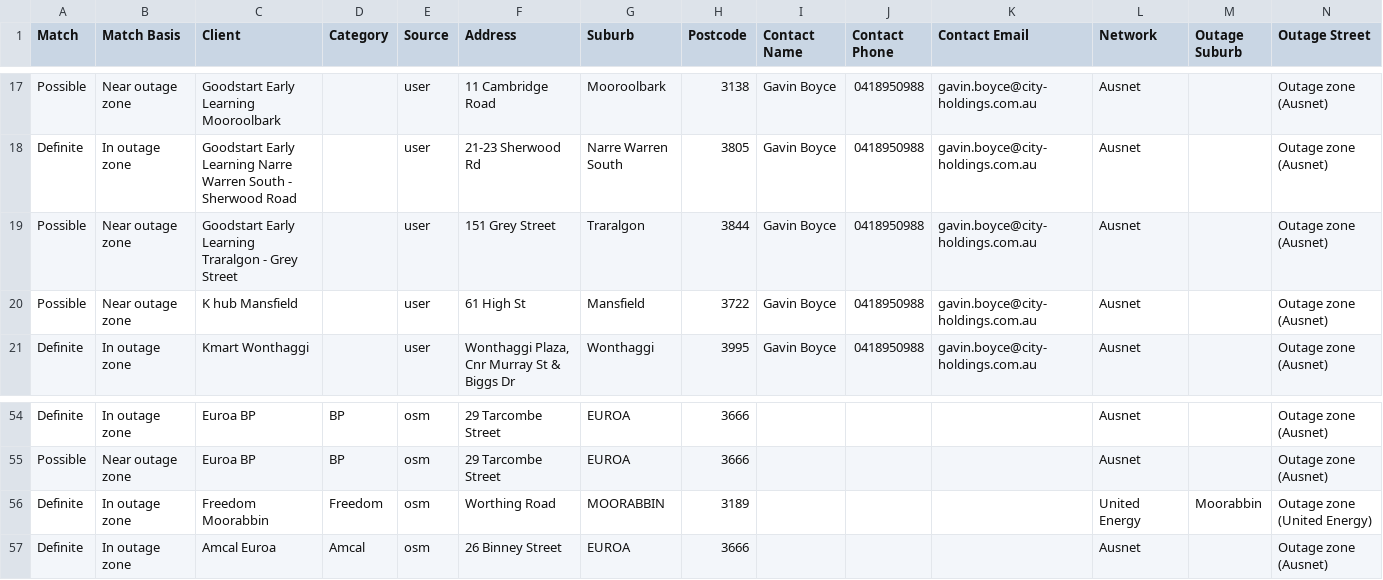
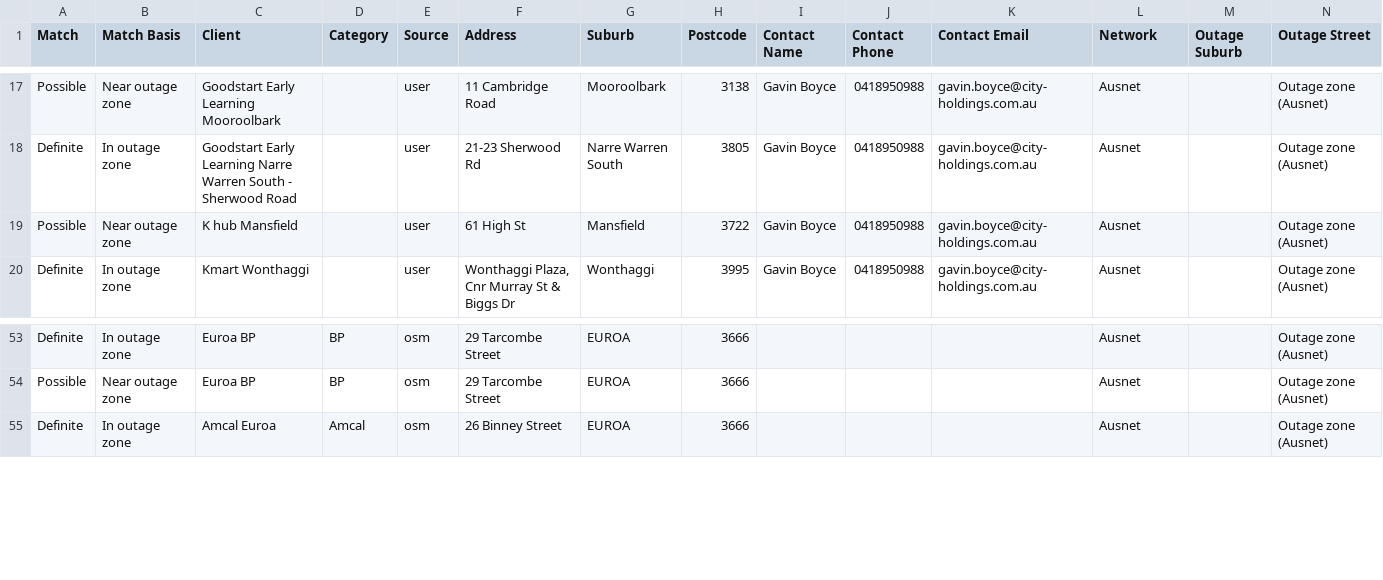
Before and after one commit to Nexus-Energy393/jemena-outages, a CSV file: docs/affected.csv, drawn as a sheet; only a part is shown, gaps mark what is left out; rows hold the shown columns only; the diff names each change by its address in the sheet, - before the commit and + after, or states it on an @@ line.

```diff
--- a/docs/affected.csv
+++ b/docs/affected.csv
-row 19: Possible | Near outage zone | Goodstart Early Learning Traralgon - Grey Street |  | user | 151 Grey Street | Traralgon | 3844 | Gavin Boyce | 0418950988 | gavin.boyce@city-holdings.com.au | Ausnet |  | Outage zone (Ausnet)
-row 56: Definite | In outage zone | Freedom Moorabbin | Freedom | osm | Worthing Road | MOORABBIN | 3189 |  |  |  | United Energy | Moorabbin | Outage zone (United Energy)
```
Also changed, not shown: 4 other files.
